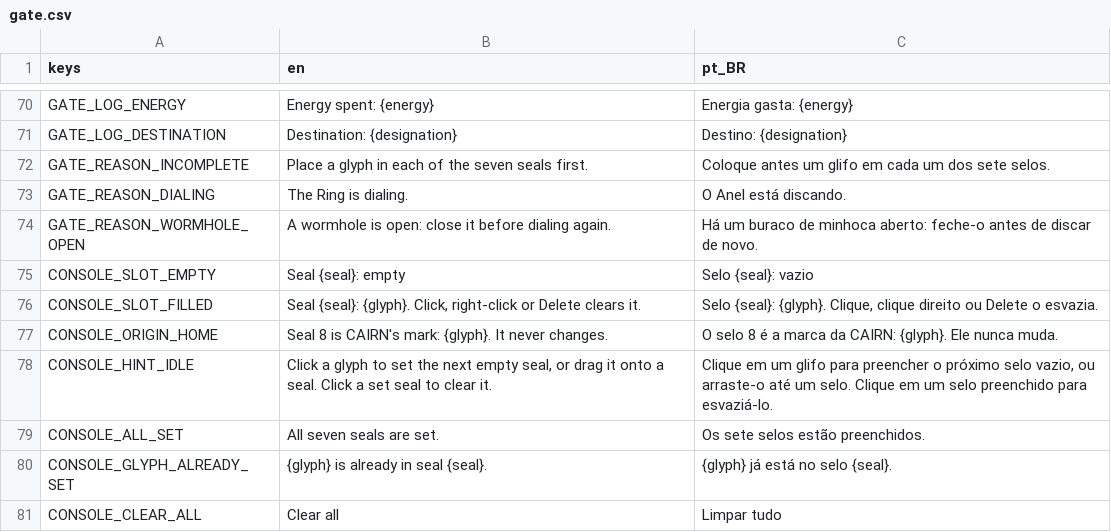
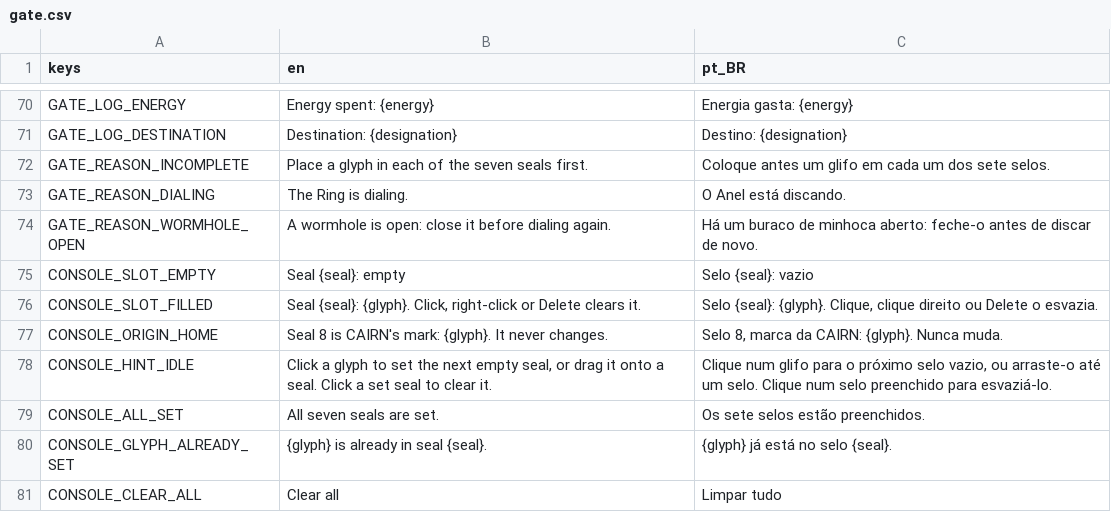
Before and after one commit to lmarcarini/StarPortal, a CSV file: localization/gate.csv, drawn as a sheet; only a part is shown, gaps mark what is left out.

```diff
--- a/localization/gate.csv
+++ b/localization/gate.csv
@@ -76,4 +76,4 @@ CONSOLE_SLOT_EMPTY,Seal {seal}: empty,Selo {seal}: vazio
 CONSOLE_SLOT_FILLED,"Seal {seal}: {glyph}. Click, right-click or Delete clears it.","Selo {seal}: {glyph}. Clique, clique direito ou Delete o esvazia."
-CONSOLE_ORIGIN_HOME,Seal 8 is CAIRN's mark: {glyph}. It never changes.,O selo 8 é a marca da CAIRN: {glyph}. Ele nunca muda.
-CONSOLE_HINT_IDLE,"Click a glyph to set the next empty seal, or drag it onto a seal. Click a set seal to clear it.","Clique em um glifo para preencher o próximo selo vazio, ou arraste-o até um selo. Clique em um selo preenchido para esvaziá-lo."
+CONSOLE_ORIGIN_HOME,Seal 8 is CAIRN's mark: {glyph}. It never changes.,"Selo 8, marca da CAIRN: {glyph}. Nunca muda."
+CONSOLE_HINT_IDLE,"Click a glyph to set the next empty seal, or drag it onto a seal. Click a set seal to clear it.","Clique num glifo para o próximo selo vazio, ou arraste-o até um selo. Clique num selo preenchido para esvaziá-lo."
 CONSOLE_ALL_SET,All seven seals are set.,Os sete selos estão preenchidos.
```
Also changed, not shown: 3 other files.
